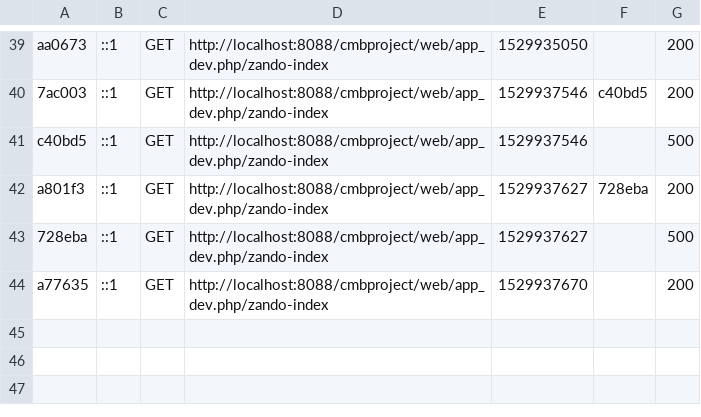
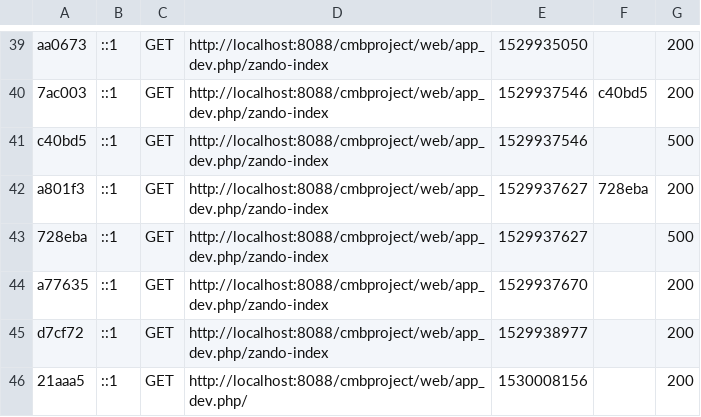
Before and after one commit to dpres01/cmbproject, a CSV file: var/cache/dev/profiler/index.csv, drawn as a sheet; only a part is shown, gaps mark what is left out; the diff names each change by its address in the sheet, - before the commit and + after, or states it on an @@ line.

```diff
--- a/var/cache/dev/profiler/index.csv
+++ b/var/cache/dev/profiler/index.csv
+row 45: d7cf72 | ::1 | GET | http://localhost:8088/cmbproject/web/app_dev.php/zando-index | 1529938977 |  | 200
+row 46: 21aaa5 | ::1 | GET | http://localhost:8088/cmbproject/web/app_dev.php/ | 1530008156 |  | 200
```
Also changed, not shown: 6 other files.
